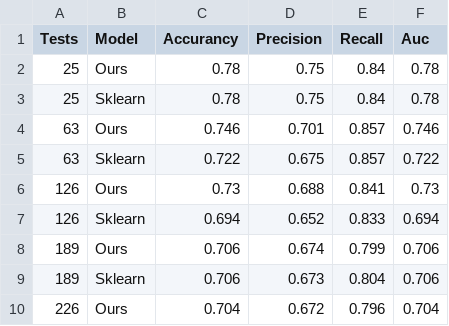
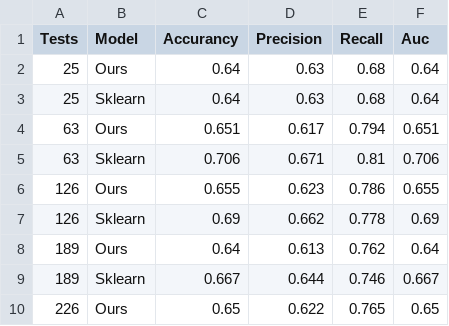
Before and after one commit to JoseDavidSS/Patrones.Project1, a CSV file: results/Red-Wine-Quality-KNN.csv, drawn as a sheet; only a part is shown; the diff covers the shown part only.

Commit message:
Details for results gathering, nothing major

```diff
--- a/results/Red-Wine-Quality-KNN.csv
+++ b/results/Red-Wine-Quality-KNN.csv
@@ -1,10 +1,10 @@
 Tests,Model,Accurancy,Precision,Recall,Auc
-25,Ours,0.78,0.75,0.84,0.78
-25,Sklearn,0.78,0.75,0.84,0.78
-63,Ours,0.746,0.701,0.857,0.746
-63,Sklearn,0.722,0.675,0.857,0.722
-126,Ours,0.73,0.688,0.841,0.73
-126,Sklearn,0.694,0.652,0.833,0.694
-189,Ours,0.706,0.674,0.799,0.706
-189,Sklearn,0.706,0.673,0.804,0.706
-226,Ours,0.704,0.672,0.796,0.704
+25,Ours,0.64,0.63,0.68,0.64
+25,Sklearn,0.64,0.63,0.68,0.64
+63,Ours,0.651,0.617,0.794,0.651
+63,Sklearn,0.706,0.671,0.81,0.706
+126,Ours,0.655,0.623,0.786,0.655
+126,Sklearn,0.69,0.662,0.778,0.69
+189,Ours,0.64,0.613,0.762,0.64
+189,Sklearn,0.667,0.644,0.746,0.667
+226,Ours,0.65,0.622,0.765,0.65
```
Also changed, not shown: 12 edited cells elsewhere in this file, results/Cancer-Decision-Tree.csv, 4 other files.
